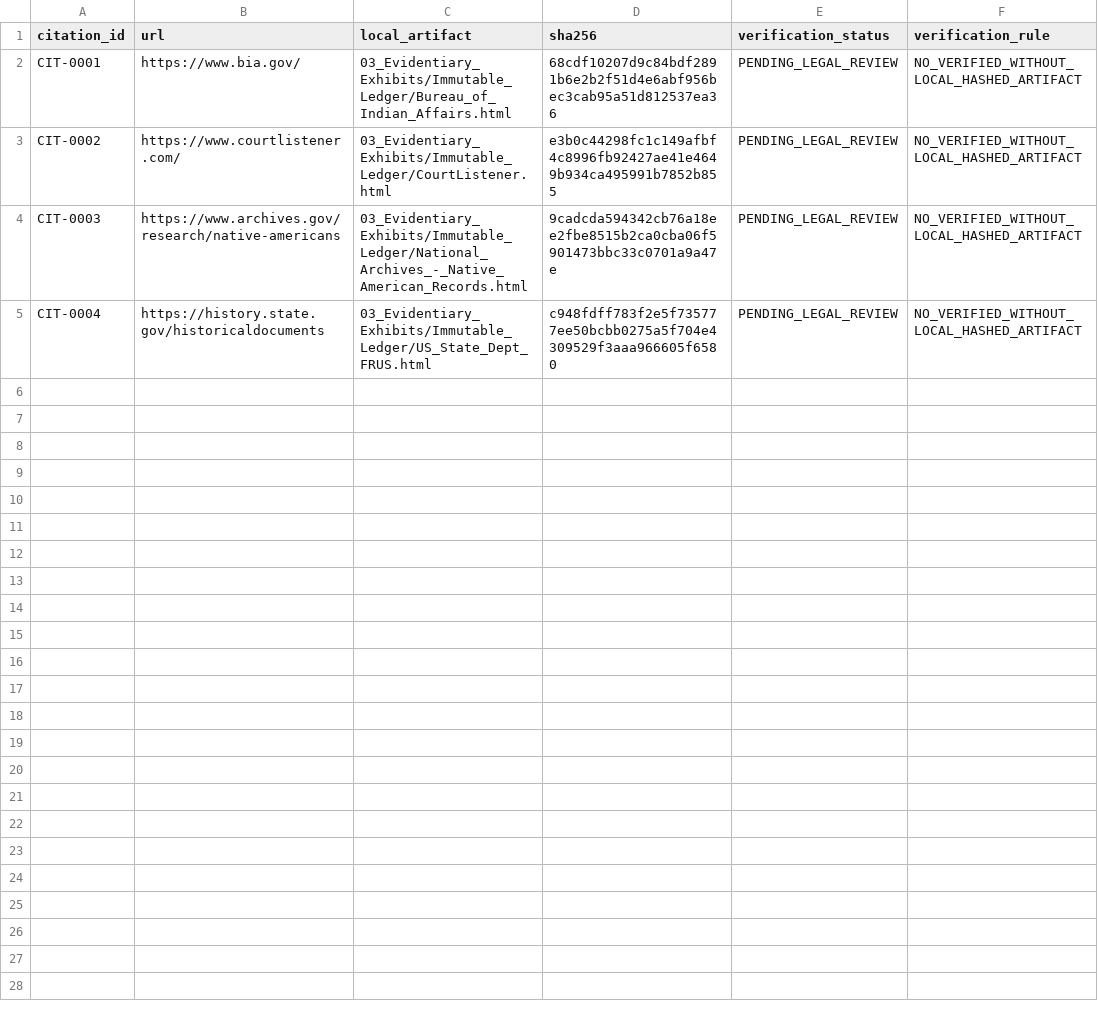
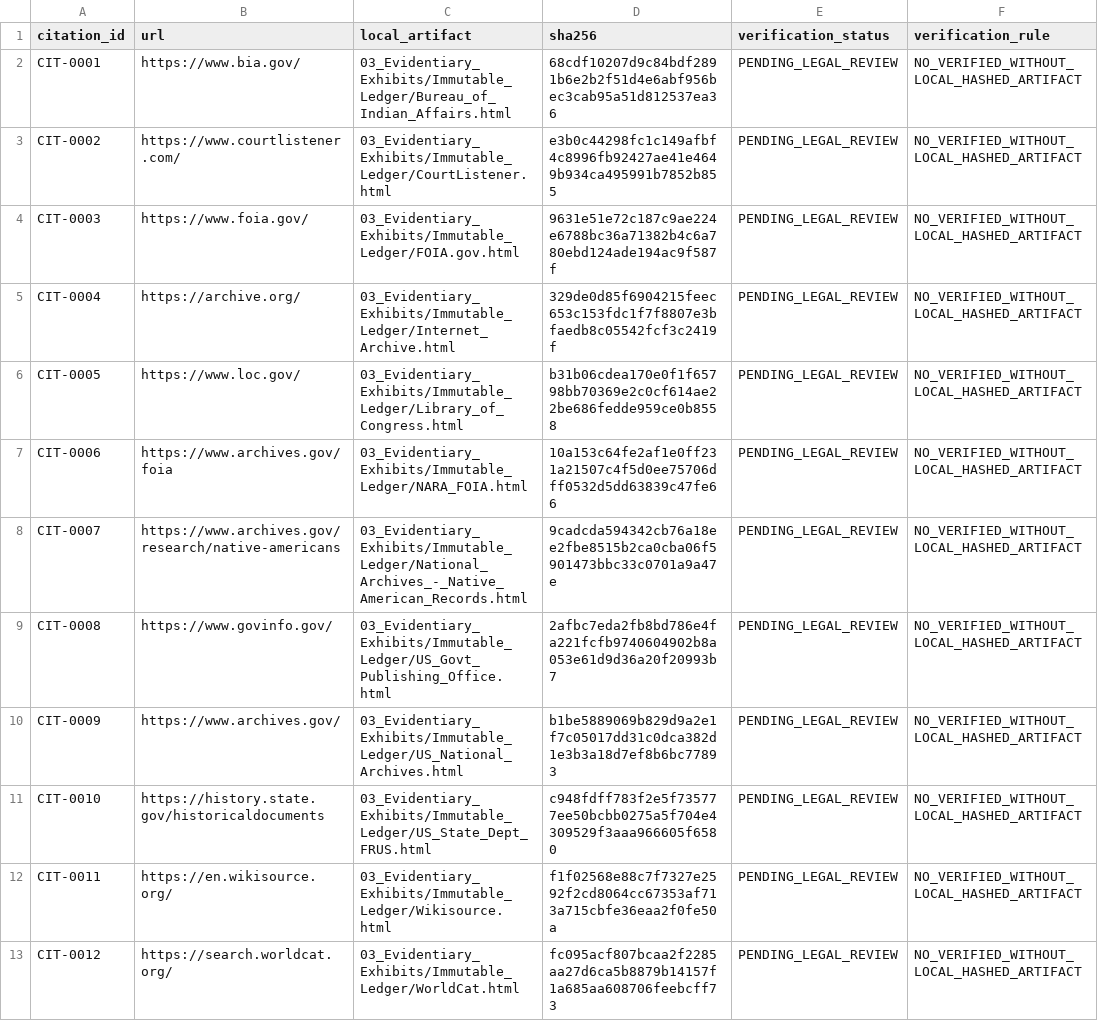
Before and after one commit to GlobalRestitutionAlliance/turtle-island-us-ca-alturas-indian-rancheria-california-master-litigation, a CSV file: 03_Evidentiary_Exhibits/CITATION_INDEX.csv, drawn as a sheet.

Commit message:
Batch 2b: harvest expanded sources, citations, manifests

```diff
--- a/03_Evidentiary_Exhibits/CITATION_INDEX.csv
+++ b/03_Evidentiary_Exhibits/CITATION_INDEX.csv
@@ -3,3 +3,11 @@ CIT-0001,https://www.bia.gov/,03_Evidentiary_Exhibits/Immutable_Ledger/Bureau_of
 CIT-0002,https://www.courtlistener.com/,03_Evidentiary_Exhibits/Immutable_Ledger/CourtListener.html,e3b0c44298fc1c149afbf4c8996fb92427ae41e4649b934ca495991b7852b855,PENDING_LEGAL_REVIEW,NO_VERIFIED_WITHOUT_LOCAL_HASHED_ARTIFACT
-CIT-0003,https://www.archives.gov/research/native-americans,03_Evidentiary_Exhibits/Immutable_Ledger/National_Archives_-_Native_American_Records.html,9cadcda594342cb76a18ee2fbe8515b2ca0cba06f5901473bbc33c0701a9a47e,PENDING_LEGAL_REVIEW,NO_VERIFIED_WITHOUT_LOCAL_HASHED_ARTIFACT
-CIT-0004,https://history.state.gov/historicaldocuments,03_Evidentiary_Exhibits/Immutable_Ledger/US_State_Dept_FRUS.html,c948fdff783f2e5f735777ee50bcbb0275a5f704e4309529f3aaa966605f6580,PENDING_LEGAL_REVIEW,NO_VERIFIED_WITHOUT_LOCAL_HASHED_ARTIFACT
+CIT-0003,https://www.foia.gov/,03_Evidentiary_Exhibits/Immutable_Ledger/FOIA.gov.html,9631e51e72c187c9ae224e6788bc36a71382b4c6a780ebd124ade194ac9f587f,PENDING_LEGAL_REVIEW,NO_VERIFIED_WITHOUT_LOCAL_HASHED_ARTIFACT
+CIT-0004,https://archive.org/,03_Evidentiary_Exhibits/Immutable_Ledger/Internet_Archive.html,329de0d85f6904215feec653c153fdc1f7f8807e3bfaedb8c05542fcf3c2419f,PENDING_LEGAL_REVIEW,NO_VERIFIED_WITHOUT_LOCAL_HASHED_ARTIFACT
+CIT-0005,https://www.loc.gov/,03_Evidentiary_Exhibits/Immutable_Ledger/Library_of_Congress.html,b31b06cdea170e0f1f65798bb70369e2c0cf614ae22be686fedde959ce0b8558,PENDING_LEGAL_REVIEW,NO_VERIFIED_WITHOUT_LOCAL_HASHED_ARTIFACT
+CIT-0006,https://www.archives.gov/foia,03_Evidentiary_Exhibits/Immutable_Ledger/NARA_FOIA.html,10a153c64fe2af1e0ff231a21507c4f5d0ee75706dff0532d5dd63839c47fe66,PENDING_LEGAL_REVIEW,NO_VERIFIED_WITHOUT_LOCAL_HASHED_ARTIFACT
+CIT-0007,https://www.archives.gov/research/native-americans,03_Evidentiary_Exhibits/Immutable_Ledger/National_Archives_-_Native_American_Records.html,9cadcda594342cb76a18ee2fbe8515b2ca0cba06f5901473bbc33c0701a9a47e,PENDING_LEGAL_REVIEW,NO_VERIFIED_WITHOUT_LOCAL_HASHED_ARTIFACT
+CIT-0008,https://www.govinfo.gov/,03_Evidentiary_Exhibits/Immutable_Ledger/US_Govt_Publishing_Office.html,2afbc7eda2fb8bd786e4fa221fcfb9740604902b8a053e61d9d36a20f20993b7,PENDING_LEGAL_REVIEW,NO_VERIFIED_WITHOUT_LOCAL_HASHED_ARTIFACT
+CIT-0009,https://www.archives.gov/,03_Evidentiary_Exhibits/Immutable_Ledger/US_National_Archives.html,b1be5889069b829d9a2e1f7c05017dd31c0dca382d1e3b3a18d7ef8b6bc77893,PENDING_LEGAL_REVIEW,NO_VERIFIED_WITHOUT_LOCAL_HASHED_ARTIFACT
+CIT-0010,https://history.state.gov/historicaldocuments,03_Evidentiary_Exhibits/Immutable_Ledger/US_State_Dept_FRUS.html,c948fdff783f2e5f735777ee50bcbb0275a5f704e4309529f3aaa966605f6580,PENDING_LEGAL_REVIEW,NO_VERIFIED_WITHOUT_LOCAL_HASHED_ARTIFACT
+CIT-0011,https://en.wikisource.org/,03_Evidentiary_Exhibits/Immutable_Ledger/Wikisource.html,f1f02568e88c7f7327e2592f2cd8064cc67353af713a715cbfe36eaa2f0fe50a,PENDING_LEGAL_REVIEW,NO_VERIFIED_WITHOUT_LOCAL_HASHED_ARTIFACT
+CIT-0012,https://search.worldcat.org/,03_Evidentiary_Exhibits/Immutable_Ledger/WorldCat.html,fc095acf807bcaa2f2285aa27d6ca5b8879b14157f1a685aa608706feebcff73,PENDING_LEGAL_REVIEW,NO_VERIFIED_WITHOUT_LOCAL_HASHED_ARTIFACT
```
Also changed, not shown: 32 other files.
